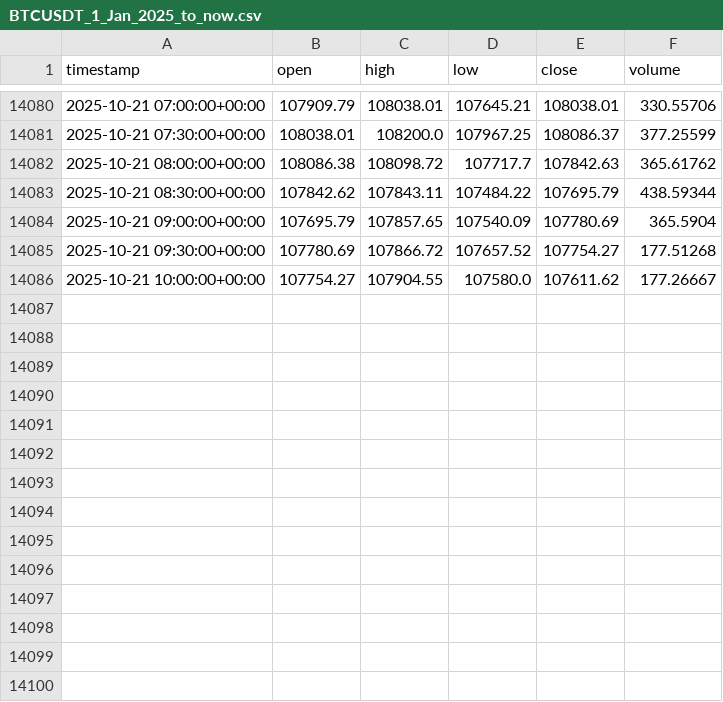
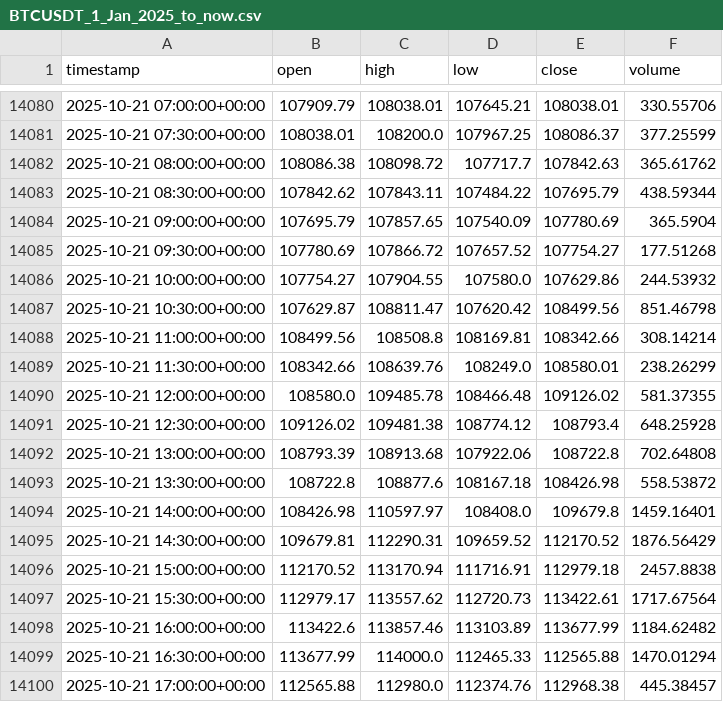
Before and after one commit to AZFARHAD24511/datasets, a CSV file: crypto_datasets/BTCUSDT_1_Jan_2025_to_now.csv, drawn as a sheet; only a part is shown, gaps mark what is left out.

Commit message:
update BTCUSDT_1_Jan_2025_to_now.csv

```diff
--- a/crypto_datasets/BTCUSDT_1_Jan_2025_to_now.csv
+++ b/crypto_datasets/BTCUSDT_1_Jan_2025_to_now.csv
@@ -14085,2 +14085,16 @@ timestamp,open,high,low,close,volume
 2025-10-21 09:30:00+00:00,107780.69,107866.72,107657.52,107754.27,177.51268
-2025-10-21 10:00:00+00:00,107754.27,107904.55,107580.0,107611.62,177.26667
+2025-10-21 10:00:00+00:00,107754.27,107904.55,107580.0,107629.86,244.53932
+2025-10-21 10:30:00+00:00,107629.87,108811.47,107620.42,108499.56,851.46798
+2025-10-21 11:00:00+00:00,108499.56,108508.8,108169.81,108342.66,308.14214
+2025-10-21 11:30:00+00:00,108342.66,108639.76,108249.0,108580.01,238.26299
+2025-10-21 12:00:00+00:00,108580.0,109485.78,108466.48,109126.02,581.37355
+2025-10-21 12:30:00+00:00,109126.02,109481.38,108774.12,108793.4,648.25928
+2025-10-21 13:00:00+00:00,108793.39,108913.68,107922.06,108722.8,702.64808
+2025-10-21 13:30:00+00:00,108722.8,108877.6,108167.18,108426.98,558.53872
+2025-10-21 14:00:00+00:00,108426.98,110597.97,108408.0,109679.8,1459.16401
+2025-10-21 14:30:00+00:00,109679.81,112290.31,109659.52,112170.52,1876.56429
+2025-10-21 15:00:00+00:00,112170.52,113170.94,111716.91,112979.18,2457.8838
+2025-10-21 15:30:00+00:00,112979.17,113557.62,112720.73,113422.61,1717.67564
+2025-10-21 16:00:00+00:00,113422.6,113857.46,113103.89,113677.99,1184.62482
+2025-10-21 16:30:00+00:00,113677.99,114000.0,112465.33,112565.88,1470.01294
+2025-10-21 17:00:00+00:00,112565.88,112980.0,112374.76,112968.38,445.38457
```
